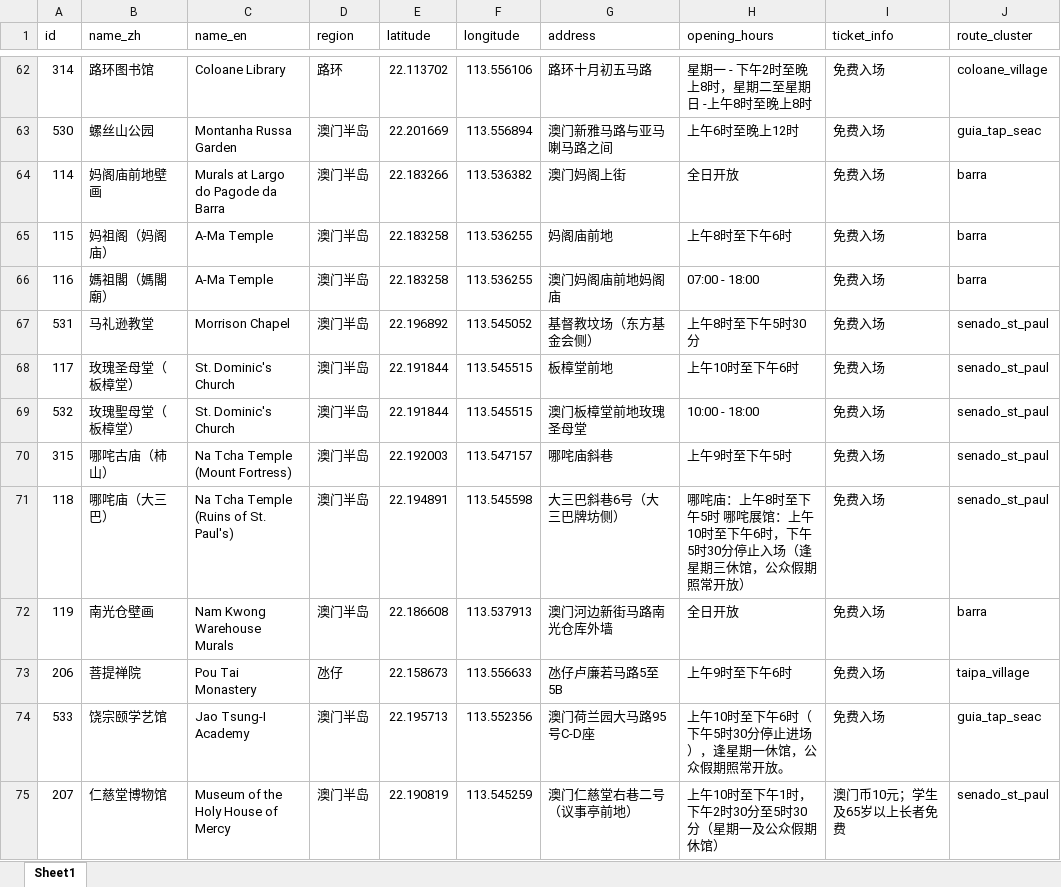
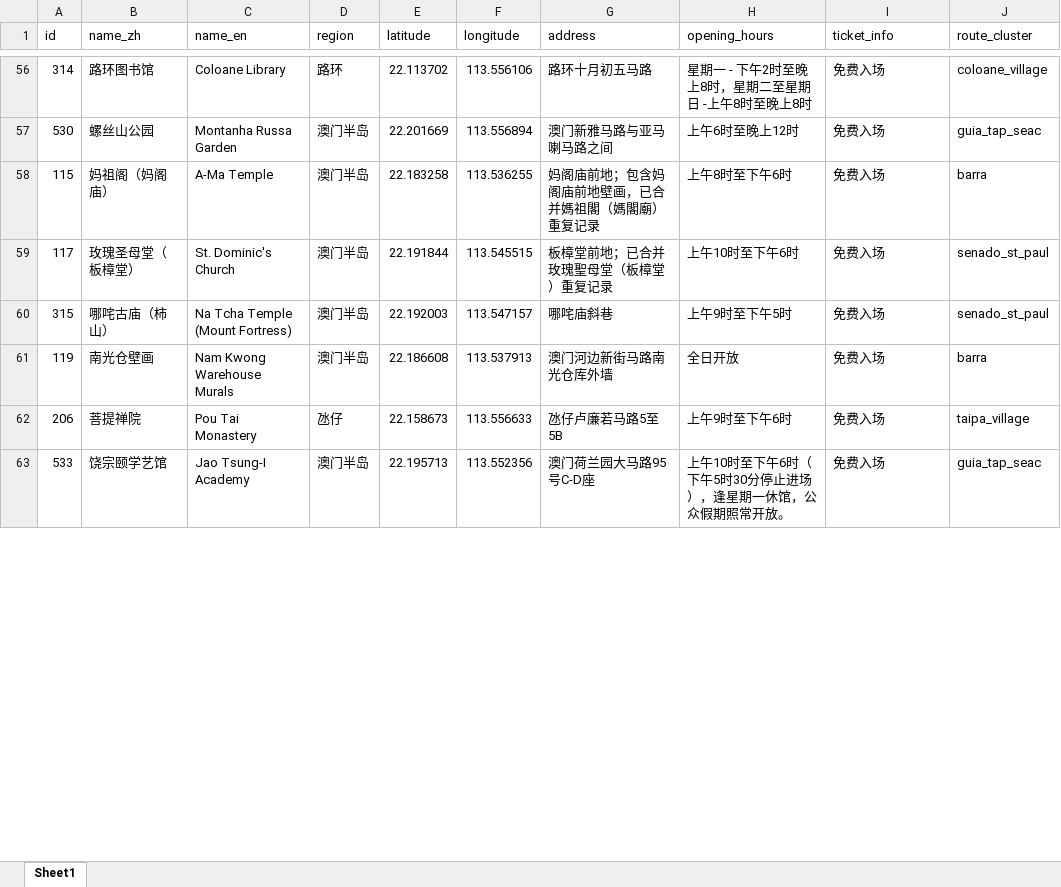
Before and after one commit to mc-sara/Macau-travel-Agent, an Excel workbook: data/excel/macau_attractions_master.xlsx, sheet Sheet1, drawn as a sheet; only a part is shown, gaps mark what is left out; values as stored, in another font and other column widths than the file's, no borders; removed rows and columns are numbered as before the commit, all else as after; the diff covers the shown part only; the diff names each change by its address in the sheet, - before the commit and + after, or states it on an @@ line.

```diff
--- a/data/excel/macau_attractions_master.xlsx (sheet Sheet1)
+++ b/data/excel/macau_attractions_master.xlsx (sheet Sheet1)
-row 64: 114 | 妈阁庙前地壁画 | Murals at Largo do Pagode da Barra | 澳门半岛 | 22.183266 | 113.536382 | 澳门妈阁上街 | 全日开放 | 免费入场 | barra
-G58 (address): 妈阁庙前地
+G58 (address): 妈阁庙前地；包含妈阁庙前地壁画，已合并媽祖閣（媽閣廟）重复记录
-row 66: 116 | 媽祖閣（媽閣廟） | A-Ma Temple | 澳门半岛 | 22.183258 | 113.536255 | 澳门妈阁庙前地妈阁庙 | 07:00 - 18:00 | 免费入场 | barra
-row 67: 531 | 马礼逊教堂 | Morrison Chapel | 澳门半岛 | 22.196892 | 113.545052 | 基督教坟场（东方基金会侧） | 上午8时至下午5时30分 | 免费入场 | senado_st_paul
-G59 (address): 板樟堂前地
+G59 (address): 板樟堂前地；已合并玫瑰聖母堂（板樟堂）重复记录
-row 69: 532 | 玫瑰聖母堂（板樟堂） | St. Dominic's Church | 澳门半岛 | 22.191844 | 113.545515 | 澳门板樟堂前地玫瑰圣母堂 | 10:00 - 18:00 | 免费入场 | senado_st_paul
-row 71: 118 | 哪咤庙（大三巴） | Na Tcha Temple (Ruins of St. Paul's) | 澳门半岛 | 22.194891 | 113.545598 | 大三巴斜巷6号（大三巴牌坊侧） | 哪咤庙：上午8时至下午5时 哪咤展馆：上午10时至下午6时，下午5时30分停止入场（逢星期三休馆，公众假期照常开放） | 免费入场 | senado_st_paul
-row 75: 207 | 仁慈堂博物馆 | Museum of the Holy House of Mercy | 澳门半岛 | 22.190819 | 113.545259 | 澳门仁慈堂右巷二号（议事亭前地） | 上午10时至下午1时，下午2时30分至5时30分（星期一及公众假期休馆） | 澳门币10元；学生及65岁以上长者免费 | senado_st_paul
```
Also changed, not shown: 10 removed rows and 18 edited cells elsewhere in this sheet, data/excel/attraction_accessibility_filled.xlsx, data/excel/attraction_transport_updated.xlsx, 2 other files.
